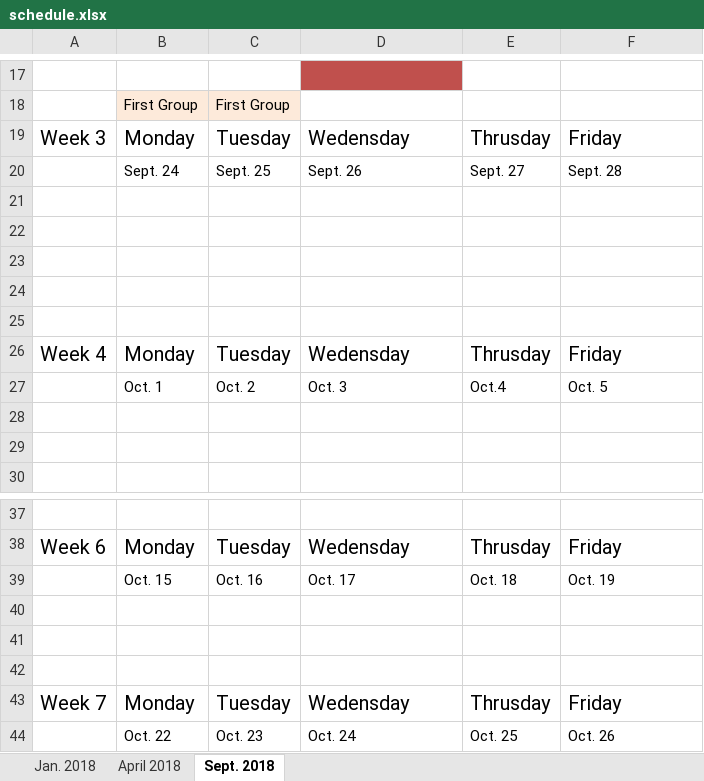
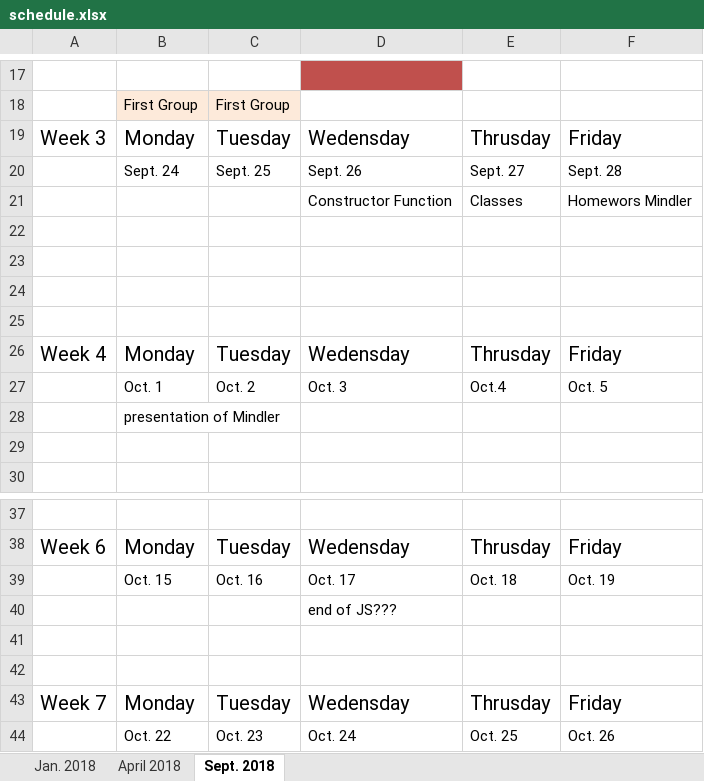
Before and after one commit to OggiDanailov/class_January_2018, an Excel workbook: schedule.xlsx, sheet Sept. 2018, drawn as a sheet; only a part is shown, gaps mark what is left out; values as stored, in another font and other column widths than the file's, no borders; the diff names each change by its address in the sheet, - before the commit and + after, or states it on an @@ line.

```diff
--- a/schedule.xlsx (sheet Sept. 2018)
+++ b/schedule.xlsx (sheet Sept. 2018)
-row 21: (empty)
+row 21:  |  |  | Constructor Function | Classes | Homewors Mindler
-B28: (empty)
+B28: presentation of Mindler
-D40: (empty)
+D40: end of JS???
```
Also changed, not shown: 2 other files.
